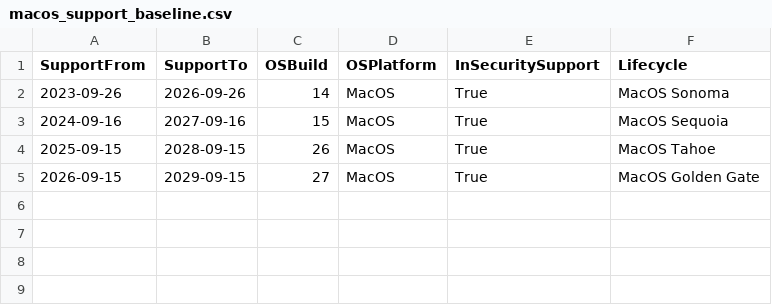
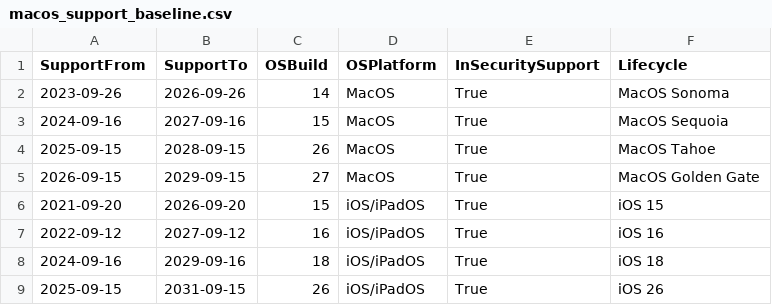
Before and after one commit to tom-martin01/WindowsPatches, a CSV file: macos_support_baseline.csv, drawn as a sheet.

Commit message:
Update macos_support_baseline.csv

```diff
--- a/macos_support_baseline.csv
+++ b/macos_support_baseline.csv
@@ -5 +5,5 @@ SupportFrom,SupportTo,OSBuild,OSPlatform,InSecuritySupport,Lifecycle
 2026-09-15,2029-09-15,27,MacOS,True,MacOS Golden Gate
+2021-09-20,2026-09-20,15,iOS/iPadOS,True,iOS 15
+2022-09-12,2027-09-12,16,iOS/iPadOS,True,iOS 16
+2024-09-16,2029-09-16,18,iOS/iPadOS,True,iOS 18
+2025-09-15,2031-09-15,26,iOS/iPadOS,True,iOS 26
```
